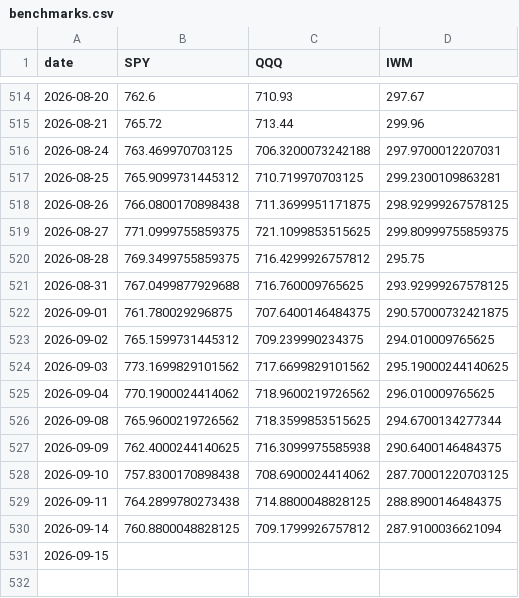
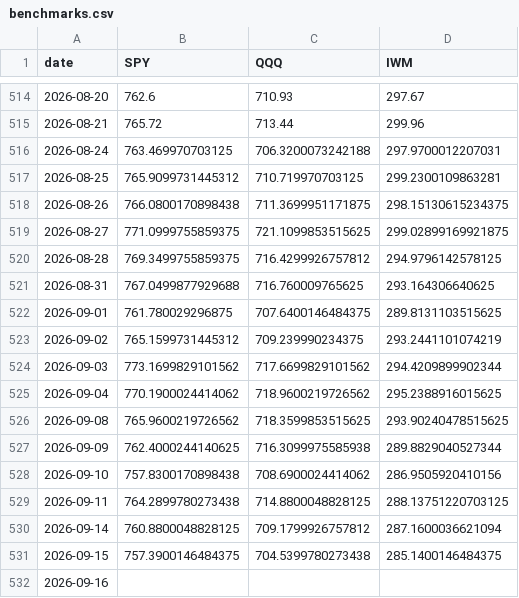
Before and after one commit to alexanderabe28-cpu/Theme--Heatmap, a CSV file: data/benchmarks.csv, drawn as a sheet; only a part is shown, gaps mark what is left out.

```diff
--- a/data/benchmarks.csv
+++ b/data/benchmarks.csv
@@ -517,15 +517,16 @@ date,SPY,QQQ,IWM
 2026-08-25,765.9099731445312,710.719970703125,299.2300109863281
-2026-08-26,766.0800170898438,711.3699951171875,298.92999267578125
-2026-08-27,771.0999755859375,721.1099853515625,299.80999755859375
-2026-08-28,769.3499755859375,716.4299926757812,295.75
-2026-08-31,767.0499877929688,716.760009765625,293.92999267578125
-2026-09-01,761.780029296875,707.6400146484375,290.57000732421875
-2026-09-02,765.1599731445312,709.239990234375,294.010009765625
-2026-09-03,773.1699829101562,717.6699829101562,295.19000244140625
-2026-09-04,770.1900024414062,718.9600219726562,296.010009765625
-2026-09-08,765.9600219726562,718.3599853515625,294.6700134277344
-2026-09-09,762.4000244140625,716.3099975585938,290.6400146484375
-2026-09-10,757.8300170898438,708.6900024414062,287.70001220703125
-2026-09-11,764.2899780273438,714.8800048828125,288.8900146484375
-2026-09-14,760.8800048828125,709.1799926757812,287.9100036621094
-2026-09-15,,,
+2026-08-26,766.0800170898438,711.3699951171875,298.15130615234375
+2026-08-27,771.0999755859375,721.1099853515625,299.02899169921875
+2026-08-28,769.3499755859375,716.4299926757812,294.9796142578125
+2026-08-31,767.0499877929688,716.760009765625,293.164306640625
+2026-09-01,761.780029296875,707.6400146484375,289.8131103515625
+2026-09-02,765.1599731445312,709.239990234375,293.2441101074219
+2026-09-03,773.1699829101562,717.6699829101562,294.4209899902344
+2026-09-04,770.1900024414062,718.9600219726562,295.2388916015625
+2026-09-08,765.9600219726562,718.3599853515625,293.90240478515625
+2026-09-09,762.4000244140625,716.3099975585938,289.8829040527344
+2026-09-10,757.8300170898438,708.6900024414062,286.9505920410156
+2026-09-11,764.2899780273438,714.8800048828125,288.13751220703125
+2026-09-14,760.8800048828125,709.1799926757812,287.1600036621094
+2026-09-15,757.3900146484375,704.5399780273438,285.1400146484375
+2026-09-16,,,
```
Also changed, not shown: data/breadth_daily.csv, data/breadth_weekly.csv, 4 other files.
